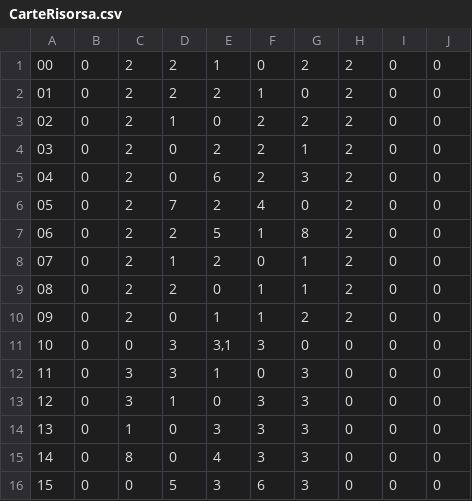
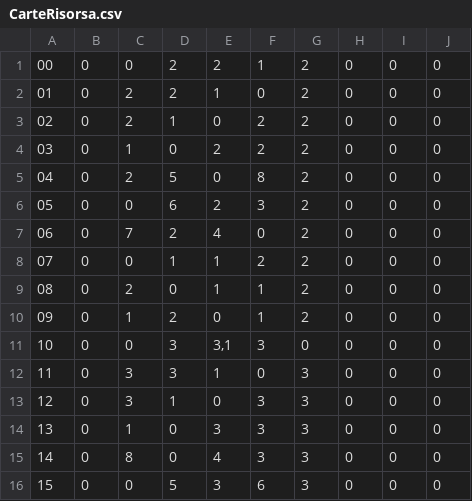
Before and after one commit to samuelemerizio/CodeXNaturalis, a CSV file: CarteRisorsa.csv, drawn as a sheet; only a part is shown; the diff covers the shown part only; the diff names each change by its address in the sheet, - before the commit and + after, or states it on an @@ line.

```diff
--- a/CarteRisorsa.csv
+++ b/CarteRisorsa.csv
-C1: 2
+C1: 0
-E1: 1
+E1: 2
-F1: 0
+F1: 1
-H1:H10: 2
+H1:H10: 0
-E2: 2
+E2: 1
-F2: 1
+F2: 0
-G2: 0
+G2: 2
-C4: 2
+C4: 1
-G4: 1
+G4: 2
-D5: 0
+D5: 5
-E5: 6
+E5: 0
-F5: 2
+F5: 8
-G5: 3
+G5: 2
-C6: 2
+C6: 0
-D6: 7
+D6: 6
-F6: 4
+F6: 3
-G6: 0
+G6: 2
-C7: 2
+C7: 7
-E7: 5
+E7: 4
-F7: 1
+F7: 0
-G7: 8
+G7: 2
-C8: 2
+C8: 0
-E8: 2
+E8: 1
-F8: 0
+F8: 2
-G8:G9: 1
+G8:G9: 2
-D9: 2
+D9: 0
-E9: 0
+E9: 1
-C10: 2
+C10: 1
-D10: 0
+D10: 2
-E10: 1
+E10: 0
```
Also changed, not shown: 150 edited cells elsewhere in this file, CarteOro.csv, 2 other files.
